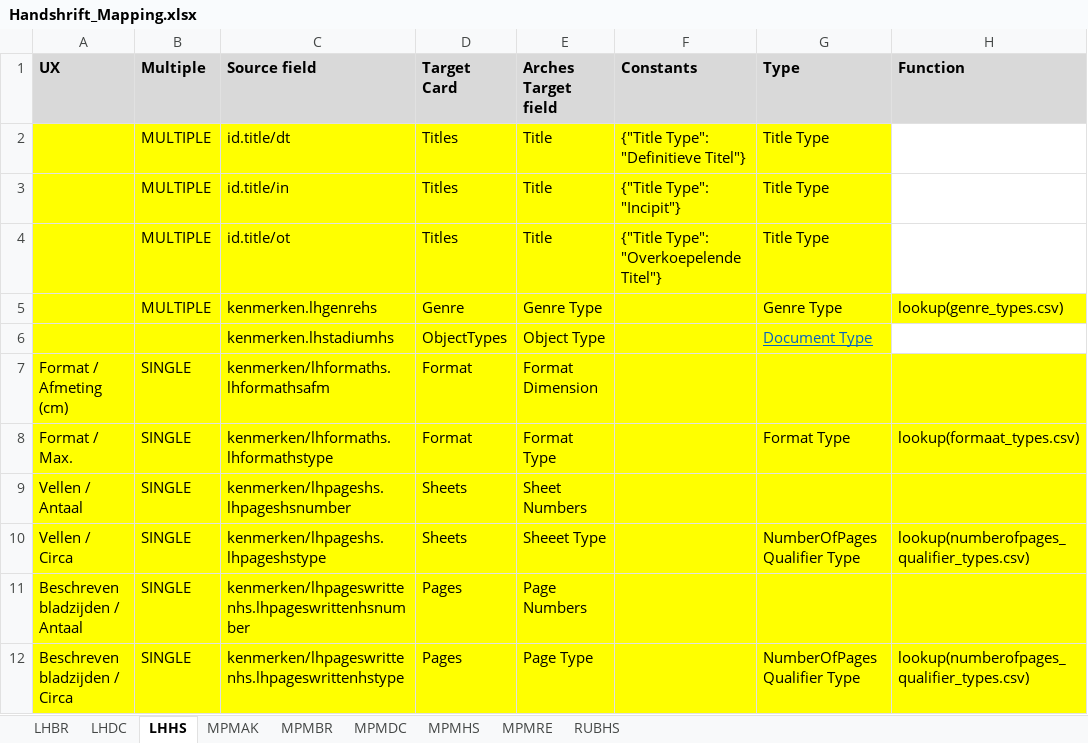
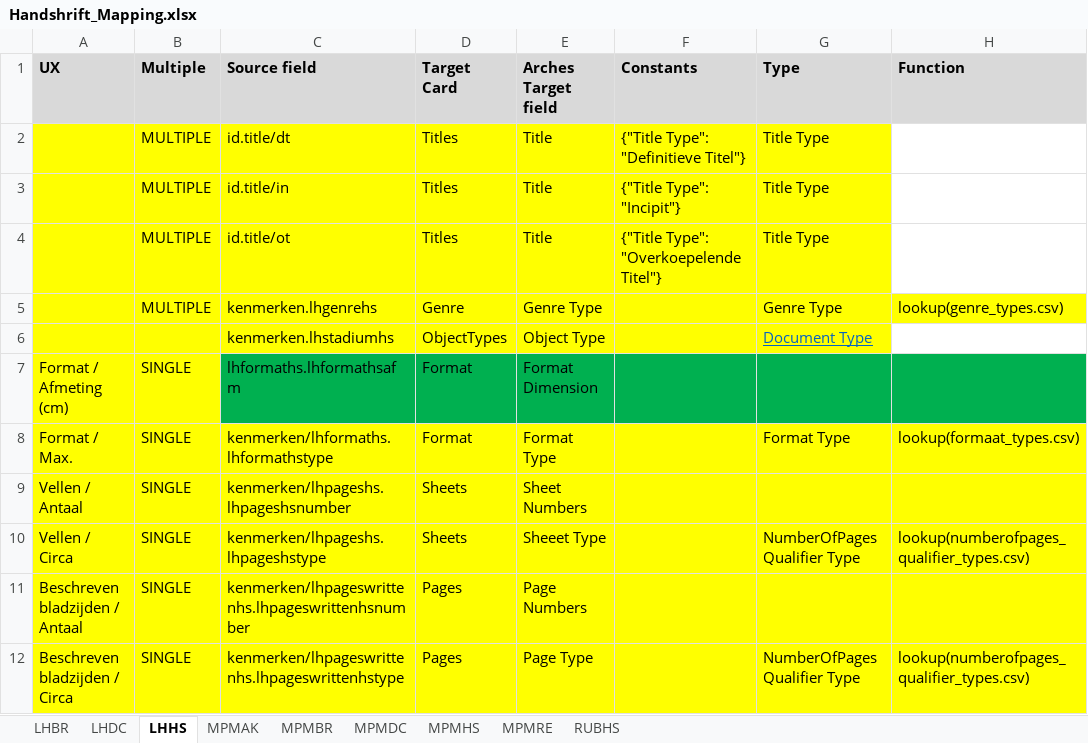
Before and after one commit to delving/digipolis-arches-pkg, an Excel workbook: admin/mappings/Handshrift_Mapping.xlsx, sheet LHHS, drawn as a sheet; values as stored, in another font and other column widths than the file's, no borders; the diff names each change by its address in the sheet, - before the commit and + after, or states it on an @@ line.

```diff
--- a/admin/mappings/Handshrift_Mapping.xlsx (sheet LHHS)
+++ b/admin/mappings/Handshrift_Mapping.xlsx (sheet LHHS)
-C7 (Source field): kenmerken/lhformaths.lhformathsafm
+C7 (Source field): lhformaths.lhformathsafm
-C7:H7 fill: #FFFF00
+C7:H7 fill: #00B050
```
Also changed, not shown: sheet LHDC, admin/mappings/Affiche_Mapping.xlsx, admin/mappings/Foto_Mapping.xlsx, 4 other files.
